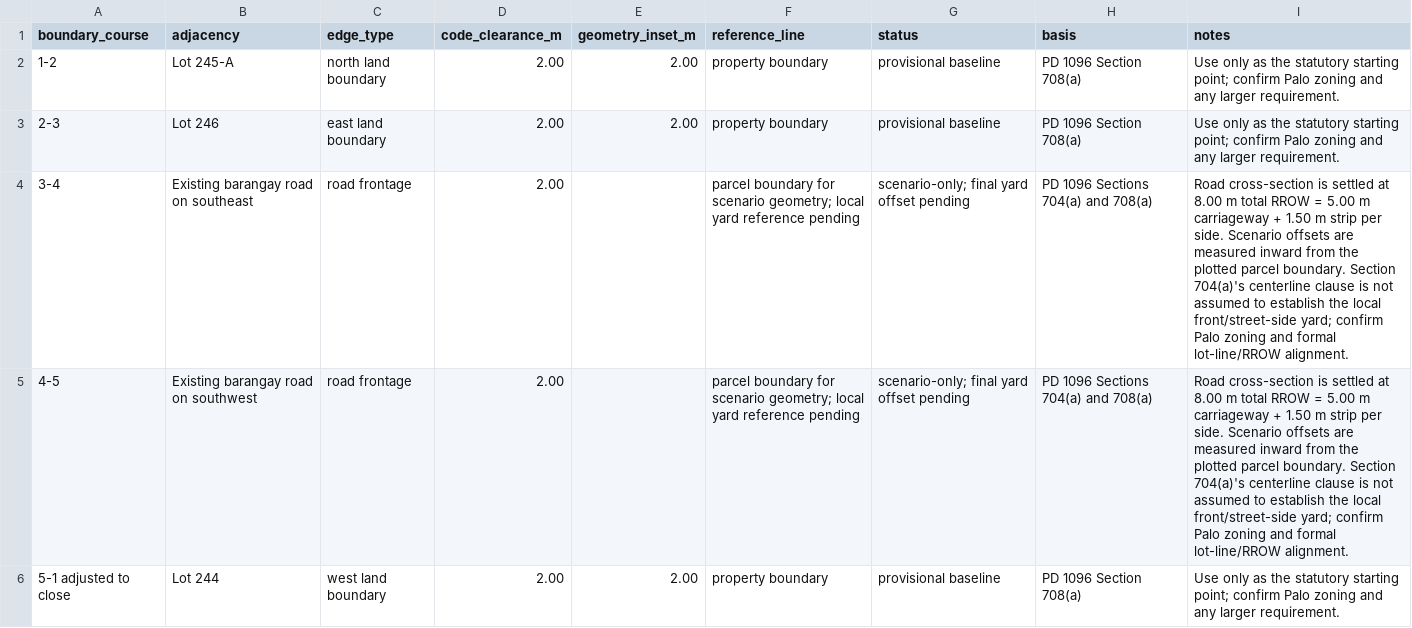
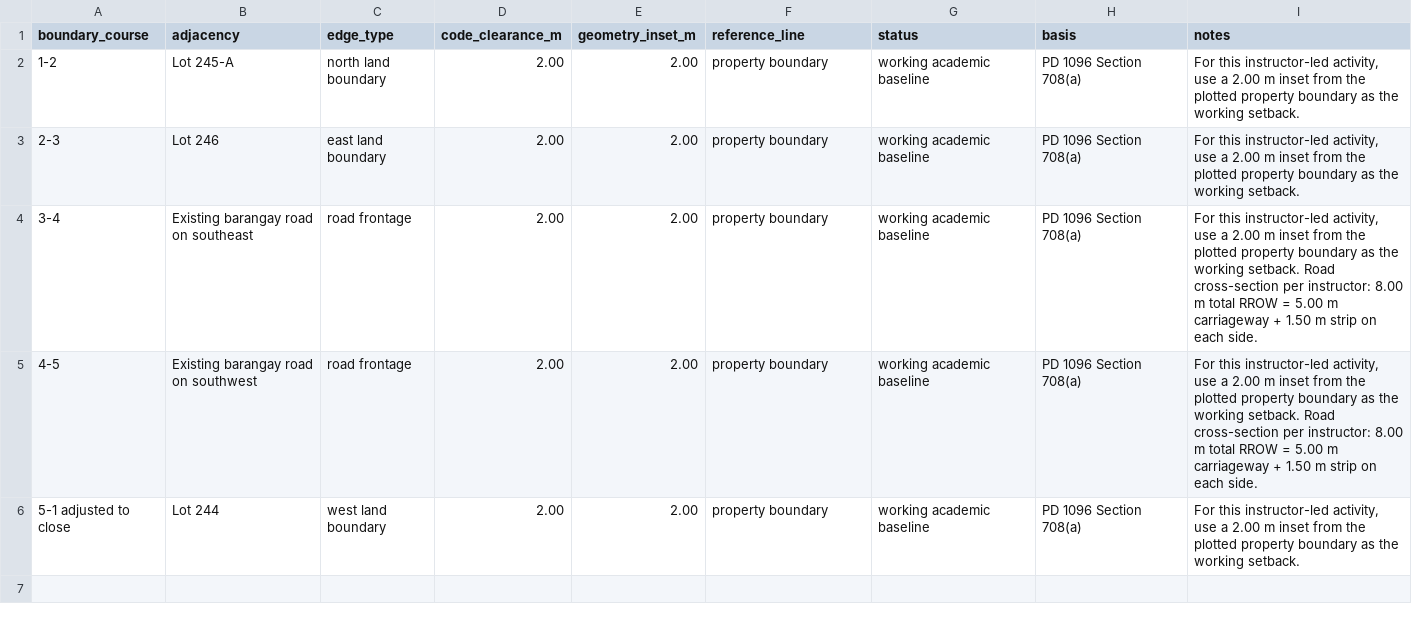
Before and after one commit to justryan-n2d/plate_2_bsd, a CSV file: site/phase2_setback_inputs.csv, drawn as a sheet.

Commit message:
Adopt 2 m property-boundary setback as working activity basis

```diff
--- a/site/phase2_setback_inputs.csv
+++ b/site/phase2_setback_inputs.csv
@@ -1,6 +1,6 @@
 boundary_course,adjacency,edge_type,code_clearance_m,geometry_inset_m,reference_line,status,basis,notes
-1-2,Lot 245-A,north land boundary,2.00,2.00,property boundary,provisional baseline,PD 1096 Section 708(a),Use only as the statutory starting point; confirm Palo zoning and any larger requirement.
-2-3,Lot 246,east land boundary,2.00,2.00,property boundary,provisional baseline,PD 1096 Section 708(a),Use only as the statutory starting point; confirm Palo zoning and any larger requirement.
-3-4,Existing barangay road on southeast,road frontage,2.00,,parcel boundary for scenario geometry; local yard reference pending,scenario-only; final yard offset pending,PD 1096 Sections 704(a) and 708(a),Road cross-section is settled at 8.00 m total RROW = 5.00 m carriageway + 1.50 m strip per side. Scenario offsets are measured inward from the plotted parcel boundary. Section 704(a)'s centerline clause is not assumed to establish the local front/street-side yard; confirm Palo zoning and formal lot-line/RROW alignment.
-4-5,Existing barangay road on southwest,road frontage,2.00,,parcel boundary for scenario geometry; local yard reference pending,scenario-only; final yard offset pending,PD 1096 Sections 704(a) and 708(a),Road cross-section is settled at 8.00 m total RROW = 5.00 m carriageway + 1.50 m strip per side. Scenario offsets are measured inward from the plotted parcel boundary. Section 704(a)'s centerline clause is not assumed to establish the local front/street-side yard; confirm Palo zoning and formal lot-line/RROW alignment.
-5-1 adjusted to close,Lot 244,west land boundary,2.00,2.00,property boundary,provisional baseline,PD 1096 Section 708(a),Use only as the statutory starting point; confirm Palo zoning and any larger requirement.
+1-2,Lot 245-A,north land boundary,2.00,2.00,property boundary,working academic baseline,PD 1096 Section 708(a),"For this instructor-led activity, use a 2.00 m inset from the plotted property boundary as the working setback."
+2-3,Lot 246,east land boundary,2.00,2.00,property boundary,working academic baseline,PD 1096 Section 708(a),"For this instructor-led activity, use a 2.00 m inset from the plotted property boundary as the working setback."
+3-4,Existing barangay road on southeast,road frontage,2.00,2.00,property boundary,working academic baseline,PD 1096 Section 708(a),"For this instructor-led activity, use a 2.00 m inset from the plotted property boundary as the working setback. Road cross-section per instructor: 8.00 m total RROW = 5.00 m carriageway + 1.50 m strip on each side."
+4-5,Existing barangay road on southwest,road frontage,2.00,2.00,property boundary,working academic baseline,PD 1096 Section 708(a),"For this instructor-led activity, use a 2.00 m inset from the plotted property boundary as the working setback. Road cross-section per instructor: 8.00 m total RROW = 5.00 m carriageway + 1.50 m strip on each side."
+5-1 adjusted to close,Lot 244,west land boundary,2.00,2.00,property boundary,working academic baseline,PD 1096 Section 708(a),"For this instructor-led activity, use a 2.00 m inset from the plotted property boundary as the working setback."
```
